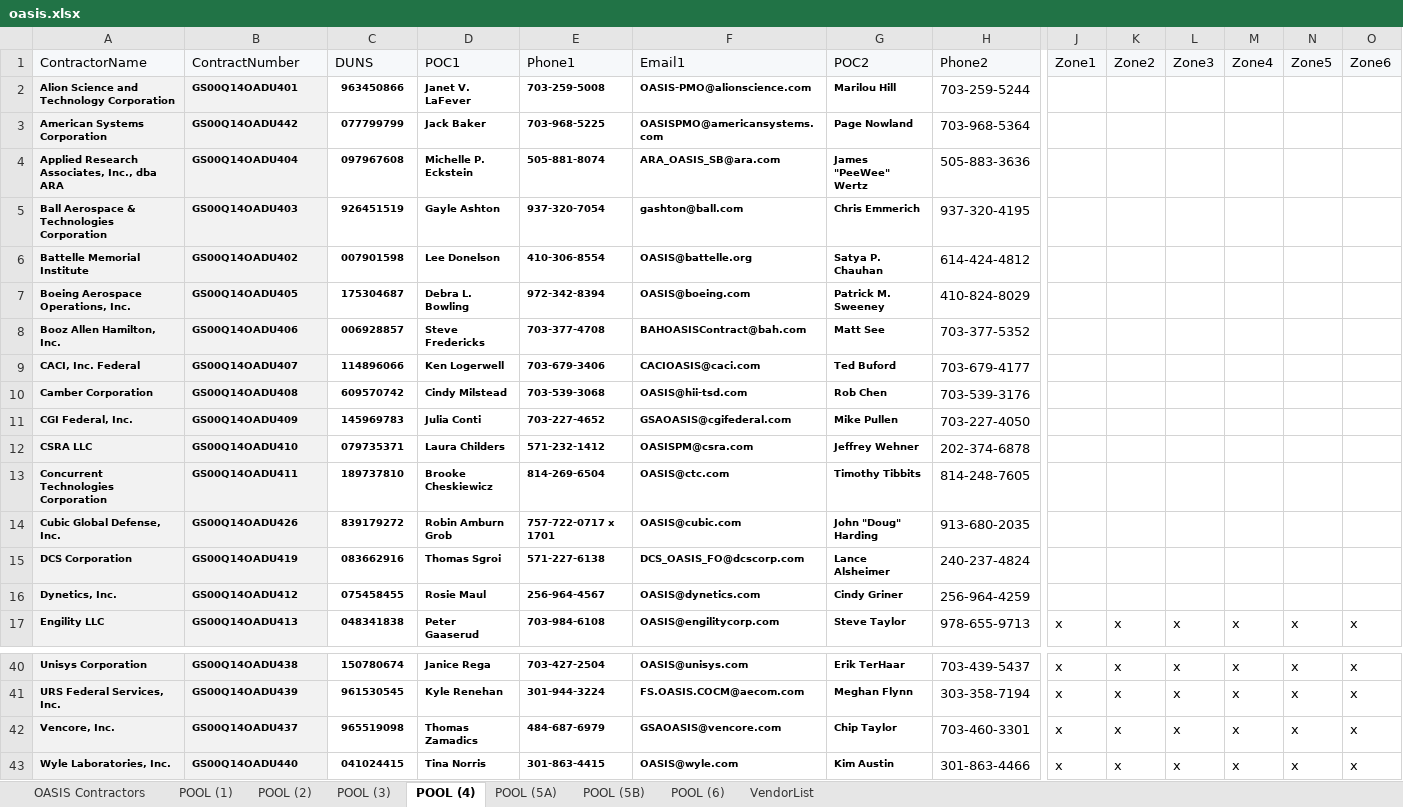
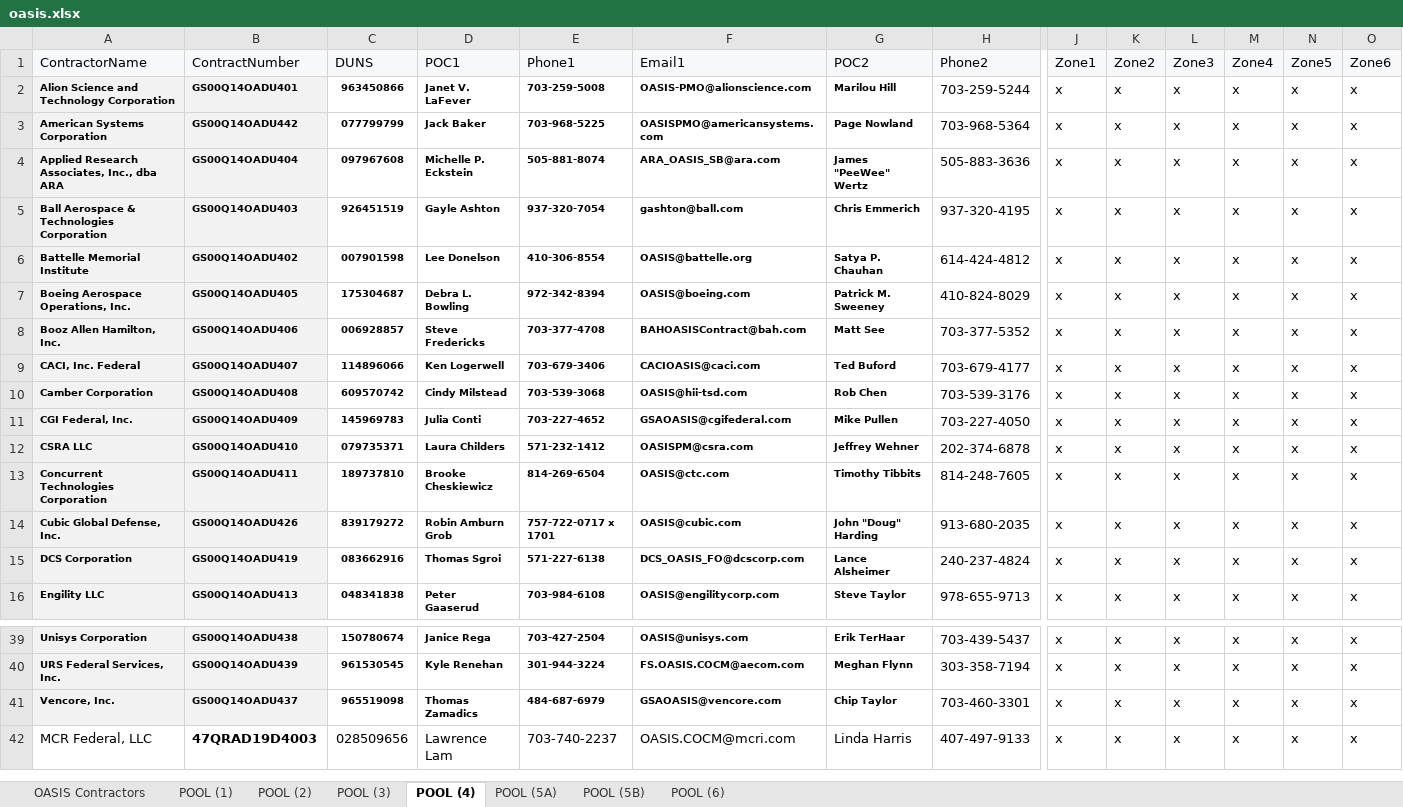
Before and after one commit to gwx-oss/discovery, an Excel workbook: app/data/pools/oasis.xlsx, sheet POOL (4), drawn as a sheet; only a part is shown, gaps mark what is left out; values as stored, in another font and other column widths than the file's, no borders; removed rows and columns are numbered as before the commit, all else as after; rows hold the shown columns only; the diff covers the shown part only; the diff names each change by its address in the sheet, - before the commit and + after, or states it on an @@ line.

Commit message:
Updated vendors data for oasis and oasis_sb

```diff
--- a/app/data/pools/oasis.xlsx (sheet POOL (4))
+++ b/app/data/pools/oasis.xlsx (sheet POOL (4))
-sheet tab: VendorList
-J2:J15 (Zone1): (empty)
+J2:J15 (Zone1): x
-K2:K15 (Zone2): (empty)
+K2:K15 (Zone2): x
-L2:L15 (Zone3): (empty)
+L2:L15 (Zone3): x
-M2:M15 (Zone4): (empty)
+M2:M15 (Zone4): x
-N2:N15 (Zone5): (empty)
+N2:N15 (Zone5): x
-O2:O15 (Zone6): (empty)
+O2:O15 (Zone6): x
-row 16: Dynetics, Inc. | GS00Q14OADU412 | 075458455 | Rosie Maul | 256-964-4567 | OASIS@dynetics.com | Cindy Griner | 256-964-4259
-A42 (ContractorName): Wyle Laboratories, Inc.
+A42 (ContractorName): MCR Federal, LLC
-A42 bold: on
+A42 bold: off
@@ A42:G42 text size: larger @@
-A42:B42 fill: #F2F2F2
+A42:B42 fill: none
-B42 (ContractNumber): GS00Q14OADU440
+B42 (ContractNumber): 47QRAD19D4003
-C42 (DUNS): 041024415
+C42 (DUNS): 028509656
-C42:G42 bold: on
+C42:G42 bold: off
-D42 (POC1): Tina Norris
+D42 (POC1): Lawrence Lam
-E42 (Phone1): 301-863-4415
+E42 (Phone1): 703-740-2237
-F42 (Email1): OASIS@wyle.com
+F42 (Email1): OASIS.COCM@mcri.com
-G42 (POC2): Kim Austin
+G42 (POC2): Linda Harris
-H42 (Phone2): 301-863-4466
+H42 (Phone2): 407-497-9133
```
Also changed, not shown: 1 edited cell elsewhere in this sheet, sheet POOL (2), sheet POOL (3), sheet POOL (6), sheet POOL (1), sheet POOL (5A), 1 other file.
